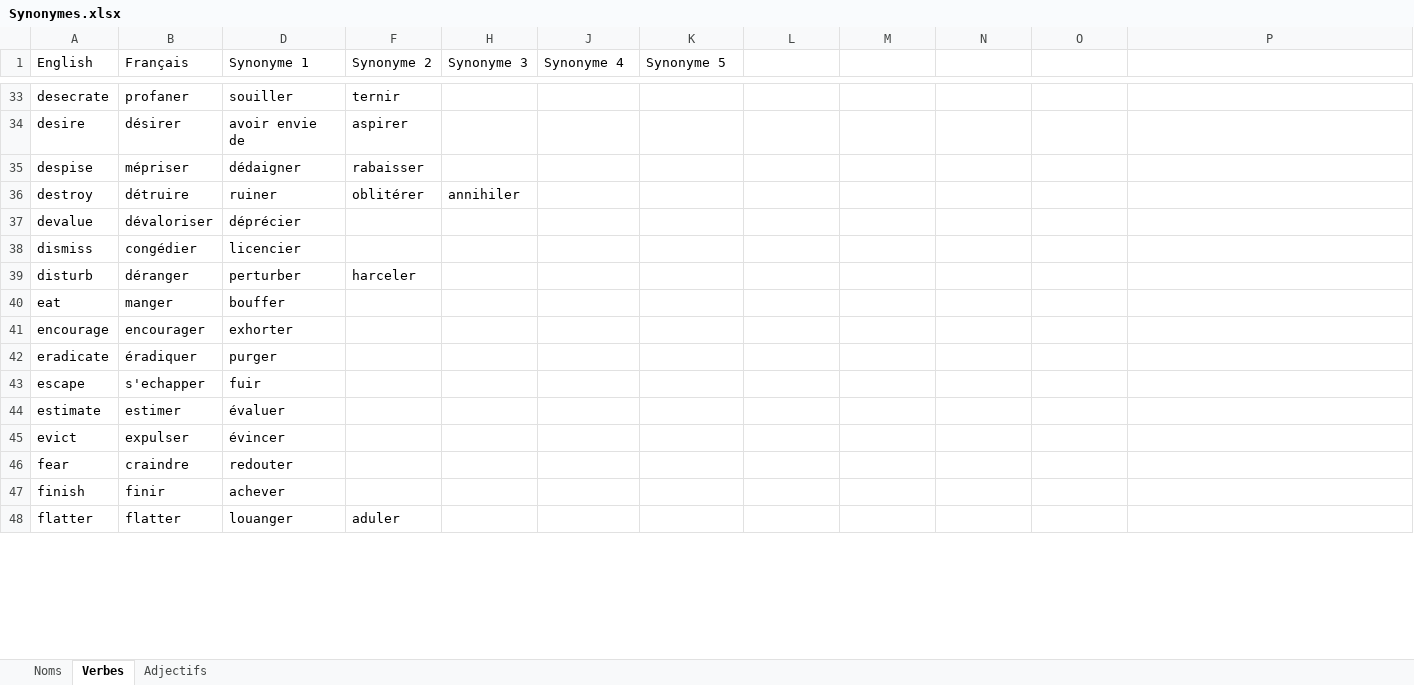
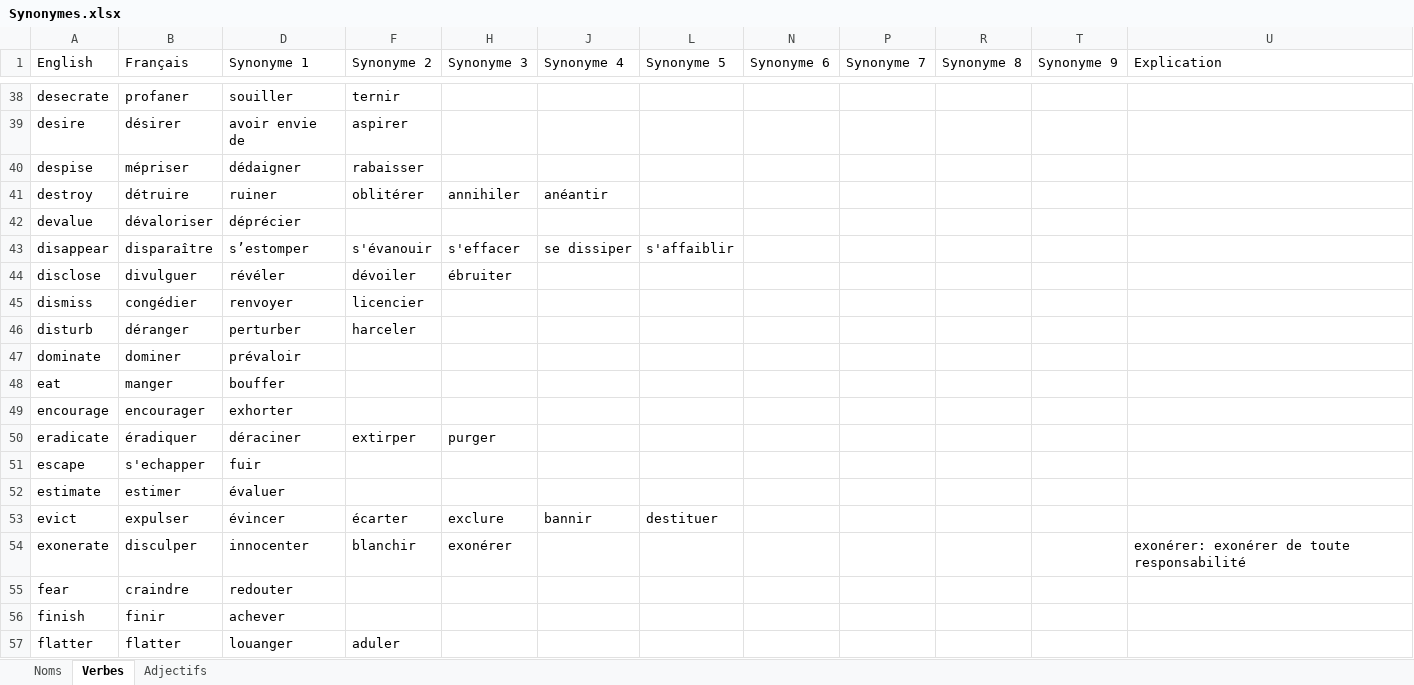
Before and after one commit to JusticeForSure2026/TEF_Synonyms, an Excel workbook: Synonymes.xlsx, sheet Verbes, drawn as a sheet; only a part is shown, gaps mark what is left out; values as stored, in another font and other column widths than the file's, no cell formats; charts and pictures not drawn; addresses are those after the commit; the diff covers the shown part only; the diff names each change by its address in the sheet, - before the commit and + after, or states it on an @@ line.

```diff
--- a/Synonymes.xlsx (sheet Verbes)
+++ b/Synonymes.xlsx (sheet Verbes)
-N1: (empty)
+N1: Synonyme 6
-P1: (empty)
+P1: Synonyme 7
-R1: (empty)
+R1: Synonyme 8
-T1: (empty)
+T1: Synonyme 9
-U1: (empty)
+U1: Explication
-J41 (Synonyme 4): (empty)
+J41 (Synonyme 4): anéantir
+row 43: disappear | disparaître | s’estomper | s'évanouir | s'effacer | se dissiper | s'affaiblir
+row 44: disclose | divulguer | révéler | dévoiler | ébruiter
-D45 (Synonyme 1): licencier
+D45 (Synonyme 1): renvoyer
-F45 (Synonyme 2): (empty)
+F45 (Synonyme 2): licencier
+row 47: dominate | dominer | prévaloir
-D50 (Synonyme 1): purger
+D50 (Synonyme 1): déraciner
-F50 (Synonyme 2): (empty)
+F50 (Synonyme 2): extirper
-H50 (Synonyme 3): (empty)
+H50 (Synonyme 3): purger
-F53 (Synonyme 2): (empty)
+F53 (Synonyme 2): écarter
-H53 (Synonyme 3): (empty)
+H53 (Synonyme 3): exclure
-J53 (Synonyme 4): (empty)
+J53 (Synonyme 4): bannir
-L53 (Synonyme 5): (empty)
+L53 (Synonyme 5): destituer
+row 54: exonerate | disculper | innocenter | blanchir | exonérer |  |  |  |  |  |  | exonérer: exonérer de toute responsabilité
```
Also changed, not shown: 16 added rows, 1 removed row and 38 edited cells elsewhere in this sheet, sheet Noms, sheet Adjectifs, cell formats, hidden cells, 2 other files.
